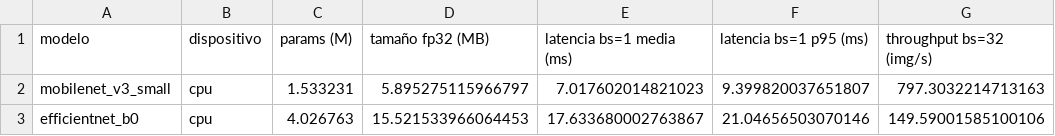
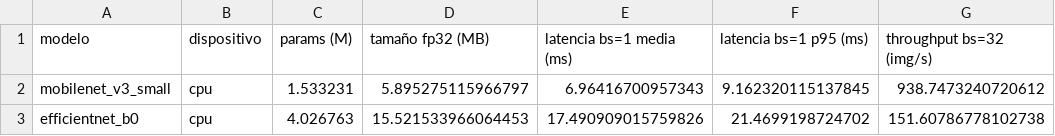
Before and after one commit to manuel-dieguezw/plant-disease-detection, a CSV file: results/gradcam/latencia.csv, drawn as a sheet.

Commit message:
Modifico la notebook 05_gradcam para poder exportar resultados y agregar los mismos al paper. Agrego el apartado de resultados al paper y modifico algunos detaller menores en el apartado metodología.

```diff
--- a/results/gradcam/latencia.csv
+++ b/results/gradcam/latencia.csv
@@ -1,3 +1,3 @@
 modelo,dispositivo,params (M),tamaño fp32 (MB),latencia bs=1 media (ms),latencia bs=1 p95 (ms),throughput bs=32 (img/s)
-mobilenet_v3_small,cpu,1.533231,5.895275115966797,7.017602014821023,9.399820037651807,797.3032214713163
-efficientnet_b0,cpu,4.026763,15.521533966064453,17.633680002763867,21.04656503070146,149.59001585100106
+mobilenet_v3_small,cpu,1.533231,5.895275115966797,6.96416700957343,9.162320115137845,938.7473240720612
+efficientnet_b0,cpu,4.026763,15.521533966064453,17.490909015759826,21.4699198724702,151.60786778102738
```
Also changed, not shown: 9 other files.
